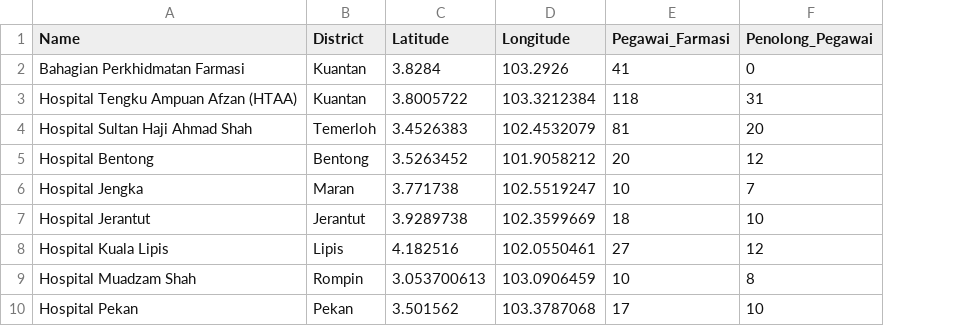
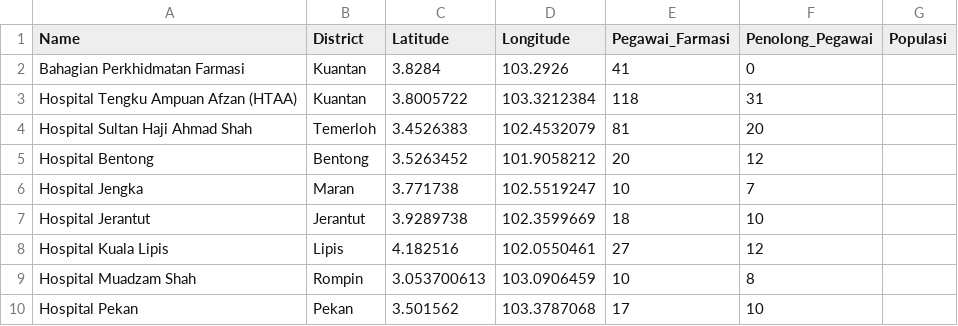
Before and after one commit to depeche004/Pahang-Dashboard, a CSV file: Pahang_Healthcare_Facilities_Data_Updated.csv, drawn as a sheet; only a part is shown; the diff names each change by its address in the sheet, - before the commit and + after, or states it on an @@ line.

Commit message:
Add files via upload

```diff
--- a/Pahang_Healthcare_Facilities_Data_Updated.csv
+++ b/Pahang_Healthcare_Facilities_Data_Updated.csv
+column G (Populasi), empty
```
